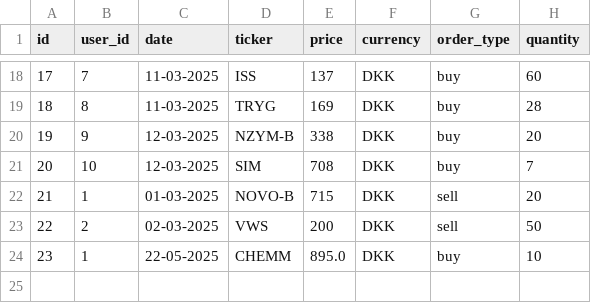
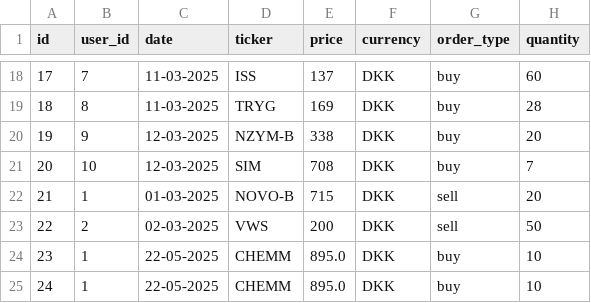
Before and after one commit to nikholt1/InvesteringsKlubben, a CSV file: src/repositories/transactions.csv, drawn as a sheet; only a part is shown, gaps mark what is left out.

```diff
--- a/src/repositories/transactions.csv
+++ b/src/repositories/transactions.csv
@@ -24 +24,2 @@ id;user_id;date;ticker;price;currency;order_type;quantity
 23;1;22-05-2025;CHEMM;895.0;DKK;buy;10
+24;1;22-05-2025;CHEMM;895.0;DKK;buy;10
```
Also changed, not shown: 2 other files.
